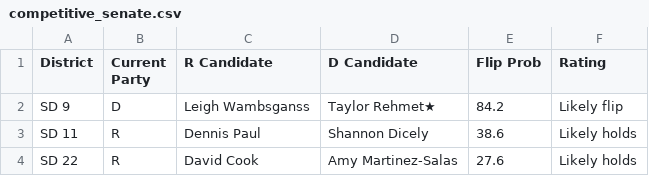
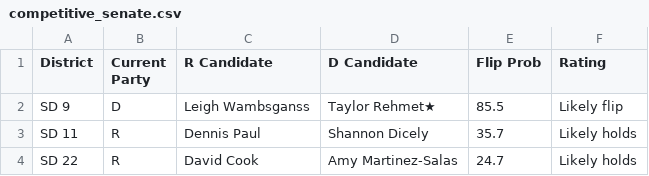
Before and after one commit to bgriffin0312/tx-leg-model, a CSV file: output/competitive_senate.csv, drawn as a sheet.

```diff
--- a/output/competitive_senate.csv
+++ b/output/competitive_senate.csv
@@ -1,4 +1,4 @@
 District,Current Party,R Candidate,D Candidate,Flip Prob,Rating
-SD 9,D,Leigh Wambsganss,Taylor Rehmet★,84.2,Likely flip
-SD 11,R,Dennis Paul,Shannon Dicely,38.6,Likely holds
-SD 22,R,David Cook,Amy Martinez-Salas,27.6,Likely holds
+SD 9,D,Leigh Wambsganss,Taylor Rehmet★,85.5,Likely flip
+SD 11,R,Dennis Paul,Shannon Dicely,35.7,Likely holds
+SD 22,R,David Cook,Amy Martinez-Salas,24.7,Likely holds
```
Also changed, not shown: output/competitive_house.csv, 2 other files.
